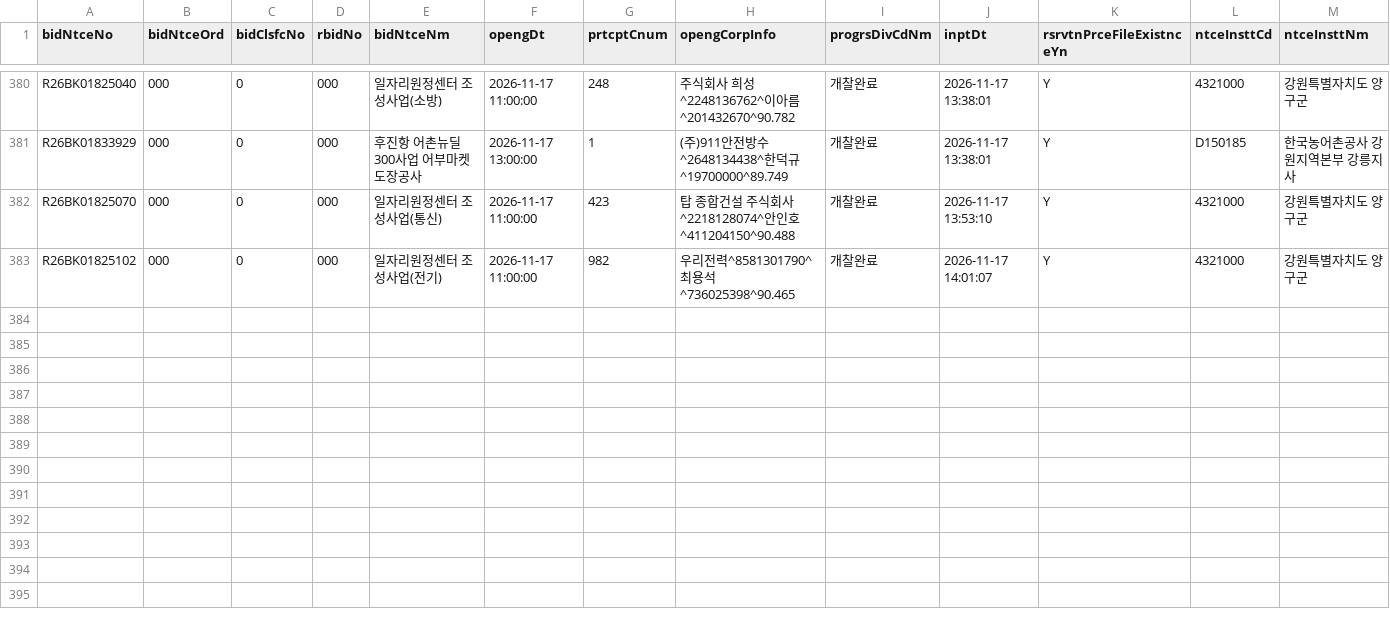
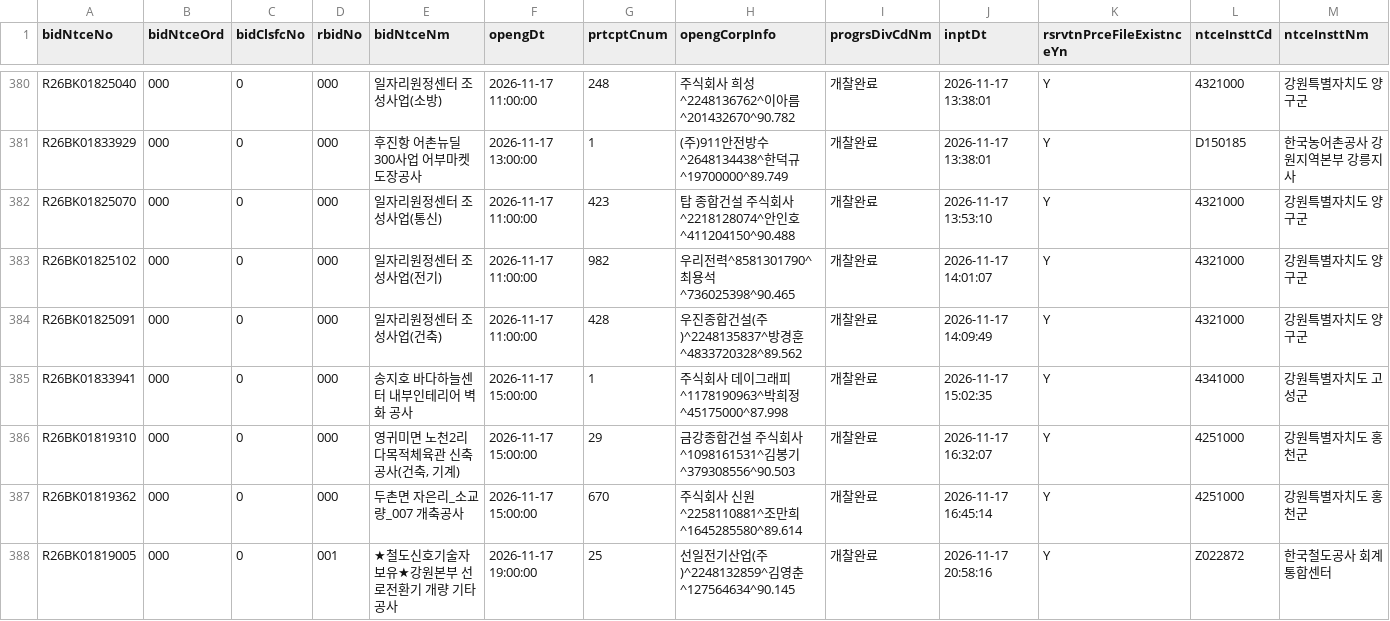
Before and after one commit to whereisjg/g2b-bid-data, a CSV file: data/2026-11/bids.csv, drawn as a sheet; only a part is shown, gaps mark what is left out; rows hold the shown columns only; the diff names each change by its address in the sheet, - before the commit and + after, or states it on an @@ line.

```diff
--- a/data/2026-11/bids.csv
+++ b/data/2026-11/bids.csv
+row 384: R26BK01825091 | 000 | 0 | 000 | 일자리원정센터 조성사업(건축) | 2026-11-17 11:00:00 | 428 | 우진종합건설(주)^2248135837^방경훈^4833720328^89.562 | 개찰완료 | 2026-11-17 14:09:49 | Y | 4321000 | 강원특별자치도 양구군
+row 385: R26BK01833941 | 000 | 0 | 000 | 송지호 바다하늘센터 내부인테리어 벽화 공사 | 2026-11-17 15:00:00 | 1 | 주식회사 데이그래피^1178190963^박희정^45175000^87.998 | 개찰완료 | 2026-11-17 15:02:35 | Y | 4341000 | 강원특별자치도 고성군
+row 386: R26BK01819310 | 000 | 0 | 000 | 영귀미면 노천2리 다목적체육관 신축공사(건축, 기계) | 2026-11-17 15:00:00 | 29 | 금강종합건설 주식회사^1098161531^김봉기^379308556^90.503 | 개찰완료 | 2026-11-17 16:32:07 | Y | 4251000 | 강원특별자치도 홍천군
+row 387: R26BK01819362 | 000 | 0 | 000 | 두촌면 자은리_소교량_007 개축공사 | 2026-11-17 15:00:00 | 670 | 주식회사 신원^2258110881^조만희^1645285580^89.614 | 개찰완료 | 2026-11-17 16:45:14 | Y | 4251000 | 강원특별자치도 홍천군
+row 388: R26BK01819005 | 000 | 0 | 001 | ★철도신호기술자보유★강원본부 선로전환기 개량 기타공사 | 2026-11-17 19:00:00 | 25 | 선일전기산업(주)^2248132859^김영춘^127564634^90.145 | 개찰완료 | 2026-11-17 20:58:16 | Y | Z022872 | 한국철도공사 회계통합센터
```
Also changed, not shown: data/2026-11/notices.csv, logs/net_health.csv, 8 other files.
